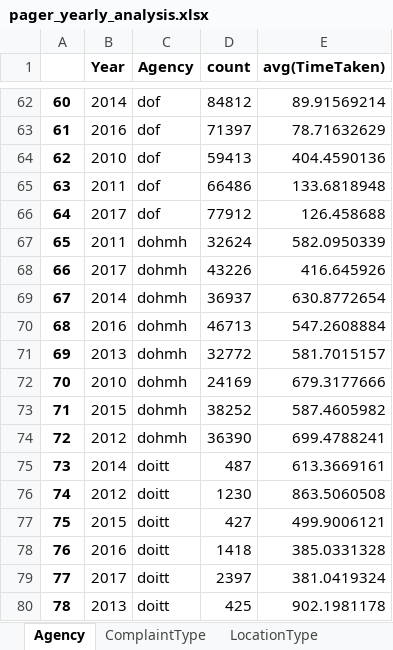
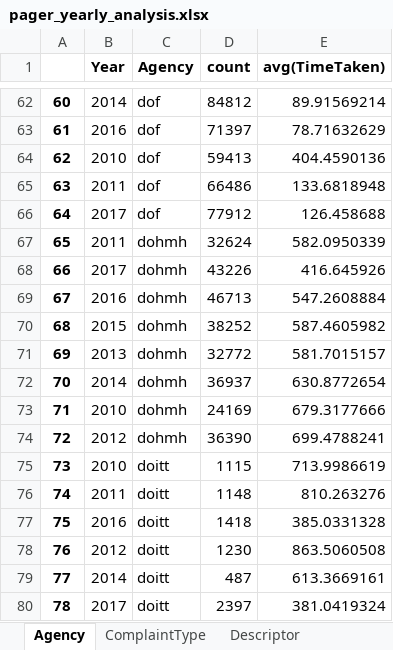
Before and after one commit to narayana1043/datascience_challenges, an Excel workbook: 311_service_requests/pager_yearly_analysis.xlsx, sheet Agency, drawn as a sheet; only a part is shown, gaps mark what is left out; values as stored, in another font and other column widths than the file's, no borders; the diff covers the shown part only; the diff names each change by its address in the sheet, - before the commit and + after, or states it on an @@ line.

```diff
--- a/311_service_requests/pager_yearly_analysis.xlsx (sheet Agency)
+++ b/311_service_requests/pager_yearly_analysis.xlsx (sheet Agency)
+sheet tab: Descriptor
-B69 (Year): 2014
+B69 (Year): 2016
-D69 (count): 36937
+D69 (count): 46713
-E69 (avg(TimeTaken)): 630.8772654
+E69 (avg(TimeTaken)): 547.2608884
-B70 (Year): 2016
+B70 (Year): 2015
-D70 (count): 46713
+D70 (count): 38252
-E70 (avg(TimeTaken)): 547.2608884
+E70 (avg(TimeTaken)): 587.4605982
-B72 (Year): 2010
+B72 (Year): 2014
-D72 (count): 24169
+D72 (count): 36937
-E72 (avg(TimeTaken)): 679.3177666
+E72 (avg(TimeTaken)): 630.8772654
-B73 (Year): 2015
+B73 (Year): 2010
-D73 (count): 38252
+D73 (count): 24169
-E73 (avg(TimeTaken)): 587.4605982
+E73 (avg(TimeTaken)): 679.3177666
-B75 (Year): 2014
+B75 (Year): 2010
-D75 (count): 487
+D75 (count): 1115
-E75 (avg(TimeTaken)): 613.3669161
+E75 (avg(TimeTaken)): 713.9986619
-B76 (Year): 2012
+B76 (Year): 2011
-D76 (count): 1230
+D76 (count): 1148
-E76 (avg(TimeTaken)): 863.5060508
+E76 (avg(TimeTaken)): 810.263276
-B77 (Year): 2015
+B77 (Year): 2016
-D77 (count): 427
+D77 (count): 1418
-E77 (avg(TimeTaken)): 499.9006121
+E77 (avg(TimeTaken)): 385.0331328
-B78 (Year): 2016
+B78 (Year): 2012
-D78 (count): 1418
+D78 (count): 1230
-E78 (avg(TimeTaken)): 385.0331328
+E78 (avg(TimeTaken)): 863.5060508
-B79 (Year): 2017
+B79 (Year): 2014
-D79 (count): 2397
+D79 (count): 487
-E79 (avg(TimeTaken)): 381.0419324
+E79 (avg(TimeTaken)): 613.3669161
-B80 (Year): 2013
+B80 (Year): 2017
-D80 (count): 425
+D80 (count): 2397
-E80 (avg(TimeTaken)): 902.1981178
+E80 (avg(TimeTaken)): 381.0419324
```
Also changed, not shown: 234 edited cells elsewhere in this sheet, sheet ComplaintType, sheet LocationType, sheet Borough, other sheet tabs, 4 other files.
